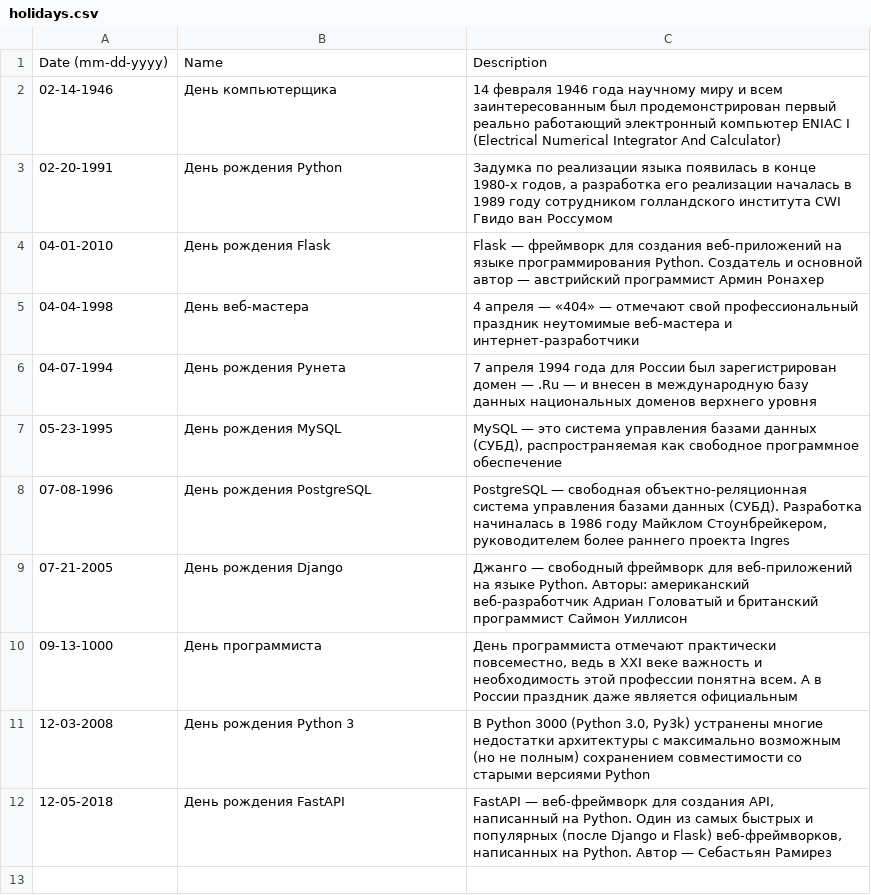
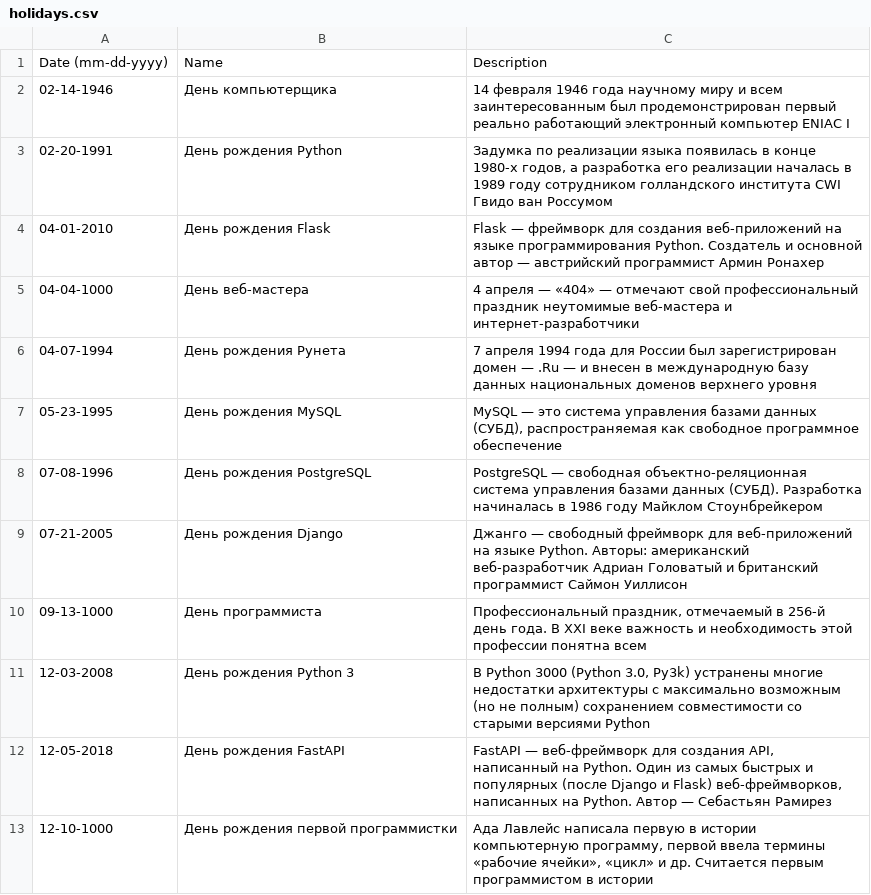
Before and after one commit to Rykov7/Stan, a CSV file: holidays.csv, drawn as a sheet.

Commit message:
add holiday, upd reminder output

```diff
--- a/holidays.csv
+++ b/holidays.csv
@@ -1,12 +1,13 @@
 "Date (mm-dd-yyyy)","Name","Description"
-"02-14-1946","День компьютерщика","14 февраля 1946 года научному миру и всем заинтересованным был продемонстрирован первый реально работающий электронный компьютер ENIAC I (Electrical Numerical Integrator And Calculator)"
+"02-14-1946","День компьютерщика","14 февраля 1946 года научному миру и всем заинтересованным был продемонстрирован первый реально работающий электронный компьютер ENIAC I"
 "02-20-1991","День рождения Python","Задумка по реализации языка появилась в конце 1980-х годов, а разработка его реализации началась в 1989 году сотрудником голландского института CWI Гвидо ван Россумом"
 "04-01-2010","День рождения Flask","Flask — фреймворк для создания веб-приложений на языке программирования Python. Создатель и основной автор — австрийский программист Армин Ронахер"
-"04-04-1998","День веб-мастера","4 апреля — «404» — отмечают свой профессиональный праздник неутомимые веб-мастера и интернет-разработчики"
+"04-04-1000","День веб-мастера","4 апреля — «404» — отмечают свой профессиональный праздник неутомимые веб-мастера и интернет-разработчики"
 "04-07-1994","День рождения Рунета","7 апреля 1994 года для России был зарегистрирован домен — .Ru — и внесен в международную базу данных национальных доменов верхнего уровня"
 "05-23-1995","День рождения MySQL","MySQL — это система управления базами данных (СУБД), распространяемая как свободное программное обеспечение"
-"07-08-1996","День рождения PostgreSQL","PostgreSQL — свободная объектно-реляционная система управления базами данных (СУБД). Разработка начиналась в 1986 году Майклом Стоунбрейкером, руководителем более раннего проекта Ingres"
+"07-08-1996","День рождения PostgreSQL","PostgreSQL — свободная объектно-реляционная система управления базами данных (СУБД). Разработка начиналась в 1986 году Майклом Стоунбрейкером"
 "07-21-2005","День рождения Django","Джанго — свободный фреймворк для веб-приложений на языке Python. Авторы: американский веб-разработчик Адриан Головатый и британский программист Саймон Уиллисон"
-"09-13-1000","День программиста","День программиста отмечают практически повсеместно, ведь в XXI веке важность и необходимость этой профессии понятна всем. А в России праздник даже является официальным"
+"09-13-1000","День программиста","Профессиональный праздник, отмечаемый в 256-й день года. В XXI веке важность и необходимость этой профессии понятна всем"
 "12-03-2008","День рождения Python 3","В Python 3000 (Python 3.0, Py3k) устранены многие недостатки архитектуры с максимально возможным (но не полным) сохранением совместимости со старыми версиями Python"
 "12-05-2018","День рождения FastAPI","FastAPI — веб-фреймворк для создания API, написанный на Python. Один из самых быстрых и популярных (после Django и Flask) веб-фреймворков, написанных на Python. Автор — Себастьян Рамирез"
+"12-10-1000","День рождения первой программистки","Ада Лавлейс написала первую в истории компьютерную программу, первой ввела термины «рабочие ячейки», «цикл» и др. Считается первым программистом в истории"
```
Also changed, not shown: 2 other files.
